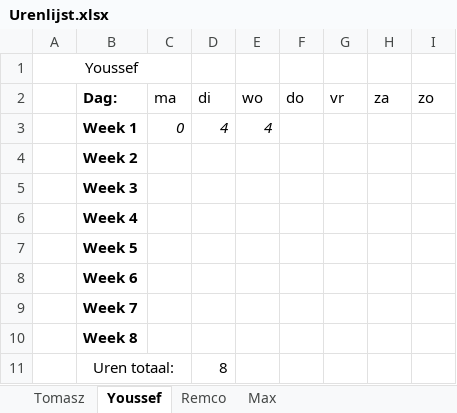
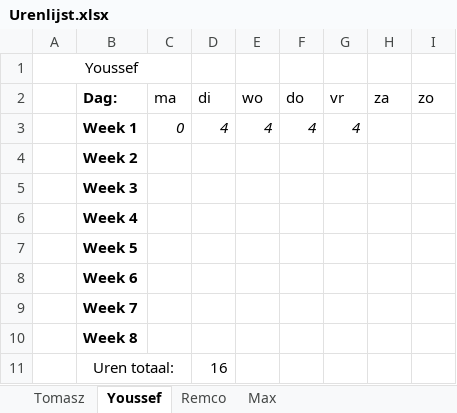
Before and after one commit to FIFA-by-TYMR/Project_Documentation, an Excel workbook: Documenten/Urenlijst.xlsx, sheet Youssef, drawn as a sheet; values as stored, in another font and other column widths than the file's, no borders; the diff names each change by its address in the sheet, - before the commit and + after, or states it on an @@ line.

```diff
--- a/Documenten/Urenlijst.xlsx (sheet Youssef)
+++ b/Documenten/Urenlijst.xlsx (sheet Youssef)
-F3 (do): (empty)
+F3 (do): 4
-G3 (vr): (empty)
+G3 (vr): 4
-D11 (di): 8
+D11 (di): 16
```
Also changed, not shown: sheet Remco, sheet Max, sheet Tomasz, 7 other files.
